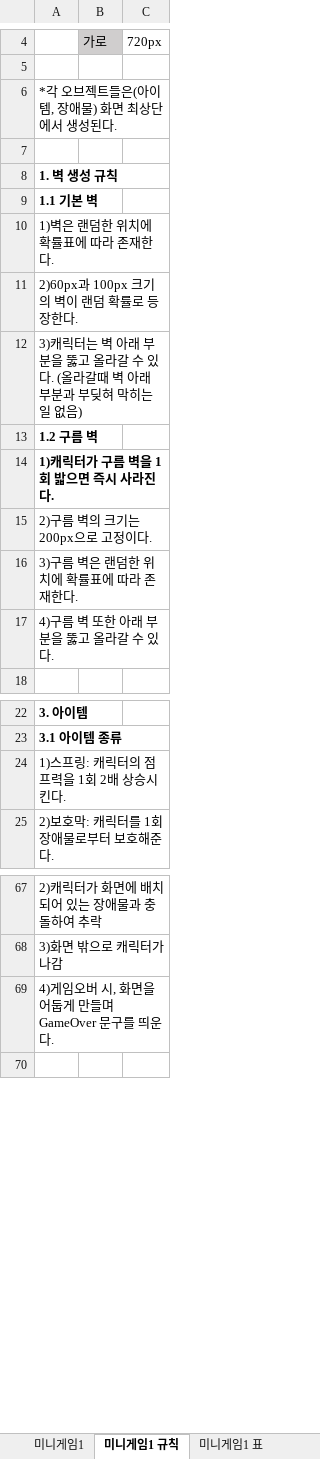
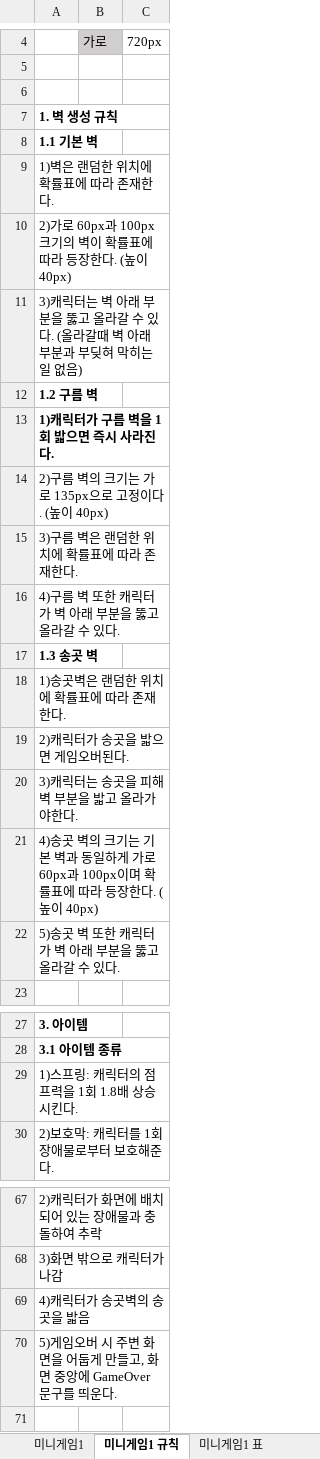
Before and after one commit to LewisCho7/PlumMiniGame, an Excel workbook: Design/MiniGame기획서_김현지.xlsx, sheet 미니게임1 규칙, drawn as a sheet; only a part is shown, gaps mark what is left out; values as stored, in another font and other column widths than the file's, no borders; removed rows and columns are numbered as before the commit, all else as after; the diff covers the shown part only; the diff names each change by its address in the sheet, - before the commit and + after, or states it on an @@ line.

Commit message:
미니게임 1,2 수정 및 추가

```diff
--- a/Design/MiniGame기획서_김현지.xlsx (sheet 미니게임1 규칙)
+++ b/Design/MiniGame기획서_김현지.xlsx (sheet 미니게임1 규칙)
-row 6: *각 오브젝트들은(아이템, 장애물) 화면 최상단에서 생성된다.
-A10: 2)60px과 100px 크기의 벽이 랜덤 확률로 등장한다.
+A10: 2)가로 60px과 100px 크기의 벽이 확률표에 따라 등장한다. (높이 40px)
-A14: 2)구름 벽의 크기는 200px으로 고정이다.
+A14: 2)구름 벽의 크기는 가로 135px으로 고정이다. (높이 40px)
-A16: 4)구름 벽 또한 아래 부분을 뚫고 올라갈 수 있다.
+A16: 4)구름 벽 또한 캐릭터가 벽 아래 부분을 뚫고 올라갈 수 있다.
+row 17: 1.3 송곳 벽
+row 18: 1)송곳벽은 랜덤한 위치에 확률표에 따라 존재한다.
+row 19: 2)캐릭터가 송곳을 밟으면 게임오버된다.
+row 20: 3)캐릭터는 송곳을 피해 벽 부분을 밟고 올라가야한다.
+row 21: 4)송곳 벽의 크기는 기본 벽과 동일하게 가로 60px과 100px이며 확률표에 따라 등장한다. (높이 40px)
+row 22: 5)송곳 벽 또한 캐릭터가 벽 아래 부분을 뚫고 올라갈 수 있다.
-A29: 1)스프링: 캐릭터의 점프력을 1회 2배 상승시킨다.
+A29: 1)스프링: 캐릭터의 점프력을 1회 1.8배 상승시킨다.
-A69: 4)게임오버 시, 화면을 어둡게 만들며 GameOver 문구를 띄운다.
+A69: 4)캐릭터가 송곳벽의 송곳을 밟음
+row 70: 5)게임오버 시 주변 화면을 어둡게 만들고, 화면 중앙에 GameOver 문구를 띄운다.
```
Also changed, not shown: 5 removed rows and 4 edited cells elsewhere in this sheet, sheet 미니게임1 표, sheet 미니게임2 표, sheet 미니게임2 규칙, sheet 미니게임2, sheet 미니게임1, sheet 미니게임1 UI, 2 more sheets.
